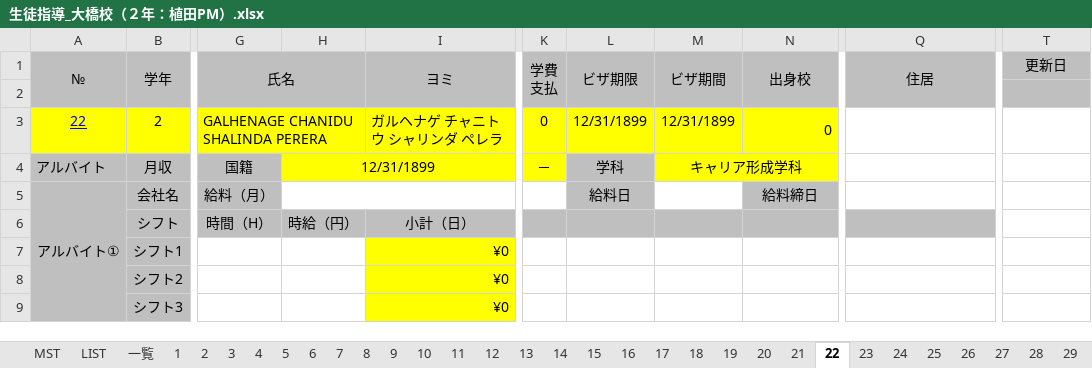
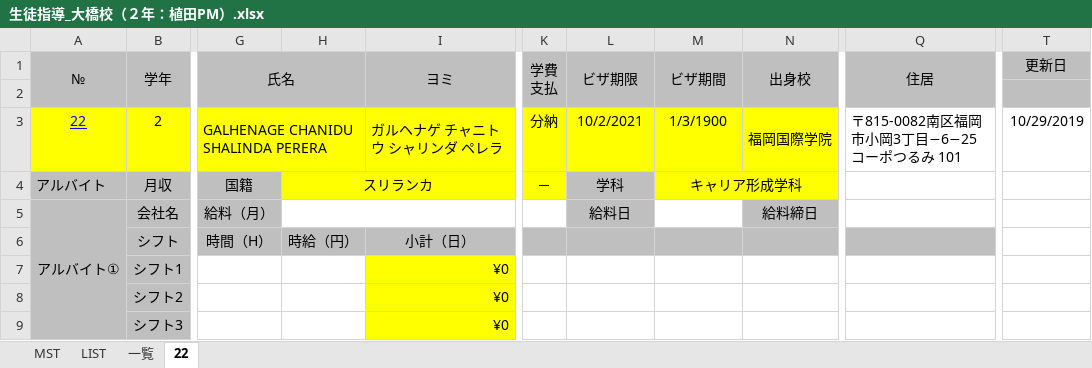
Before and after one commit to yuedackg/hokou, an Excel workbook: 生徒指導_大橋校（２年：植田PM）.xlsx, sheet 22, drawn as a sheet; only a part is shown, gaps mark what is left out; values as stored, in another font and other column widths than the file's, no borders; the diff names each change by its address in the sheet, - before the commit and + after, or states it on an @@ line.

```diff
--- a/生徒指導_大橋校（２年：植田PM）.xlsx (sheet 22)
+++ b/生徒指導_大橋校（２年：植田PM）.xlsx (sheet 22)
@@ sheet tab hidden: 1 @@
@@ sheet tab hidden: 2 @@
@@ sheet tab hidden: 3 @@
@@ sheet tab hidden: 4 @@
@@ sheet tab hidden: 5 @@
@@ sheet tab hidden: 6 @@
@@ sheet tab hidden: 7 @@
@@ sheet tab hidden: 8 @@
@@ sheet tab hidden: 9 @@
@@ sheet tab hidden: 10 @@
@@ sheet tab hidden: 11 @@
@@ sheet tab hidden: 12 @@
@@ sheet tab hidden: 13 @@
@@ sheet tab hidden: 14 @@
@@ sheet tab hidden: 15 @@
@@ sheet tab hidden: 16 @@
@@ sheet tab hidden: 17 @@
@@ sheet tab hidden: 18 @@
@@ sheet tab hidden: 19 @@
@@ sheet tab hidden: 20 @@
@@ sheet tab hidden: 21 @@
@@ sheet tab hidden: 23 @@
@@ sheet tab hidden: 24 @@
@@ sheet tab hidden: 25 @@
@@ sheet tab hidden: 26 @@
@@ sheet tab hidden: 27 @@
@@ sheet tab hidden: 28 @@
@@ sheet tab hidden: 29 @@
-K3 (学費 支払): 0
+K3 (学費 支払): 分納
-L3 (ビザ期限): 12/31/1899
+L3 (ビザ期限): 10/2/2021
-M3 (ビザ期間): 12/31/1899
+M3 (ビザ期間): 1/3/1900
-N3 (出身校): 0
+N3 (出身校): 福岡国際学院
-Q3 (住居): (empty)
+Q3 (住居): 〒815-0082南区福岡市小岡3丁目−6−25コーポつるみ 101
-T3 (更新日): (empty)
+T3 (更新日): 10/29/2019
-H4: 12/31/1899
+H4: スリランカ
```
Also changed, not shown: sheet 一覧, other sheet tabs, 1 other file.
